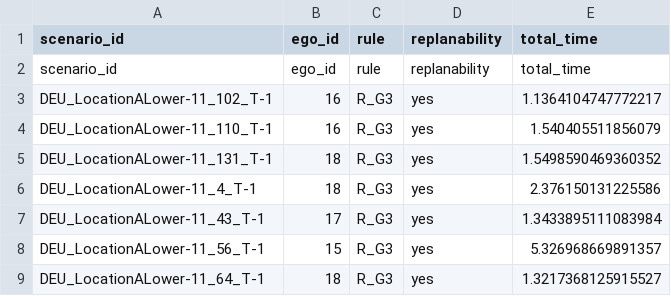
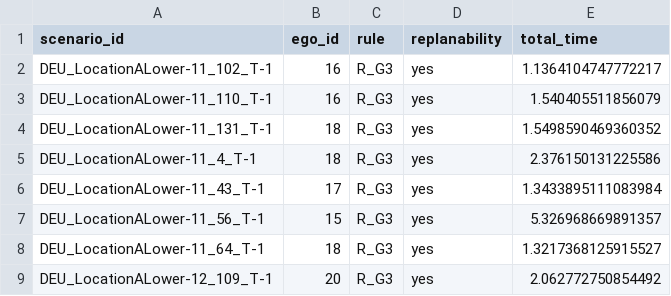
Before and after one commit to LiShuaiyi/vp-repairer, a CSV file: comparison/highD_evaluation_rg1_3_sampling.csv, drawn as a sheet; only a part is shown; the shorter side is filled out with more unchanged rows.

```diff
--- a/comparison/highD_evaluation_rg1_3_sampling.csv
+++ b/comparison/highD_evaluation_rg1_3_sampling.csv
@@ -1,3 +1,2 @@
 scenario_id,ego_id,rule,replanability,total_time
-scenario_id,ego_id,rule,replanability,total_time
 DEU_LocationALower-11_102_T-1,16,R_G3,yes,1.1364104747772217
```
Also changed, not shown: 7 other files.
